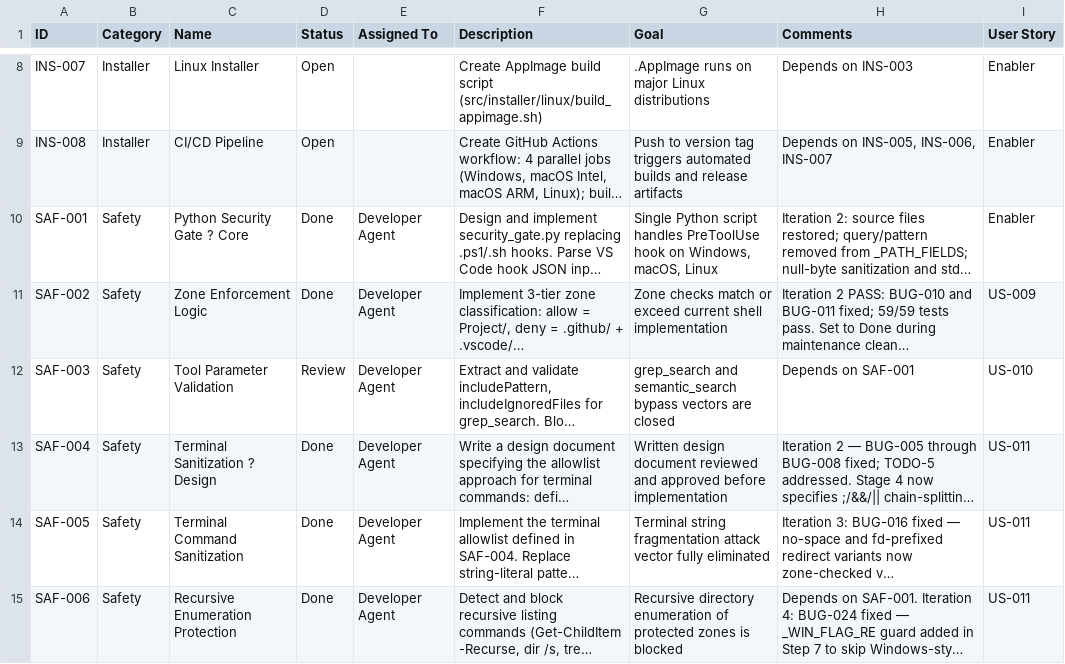
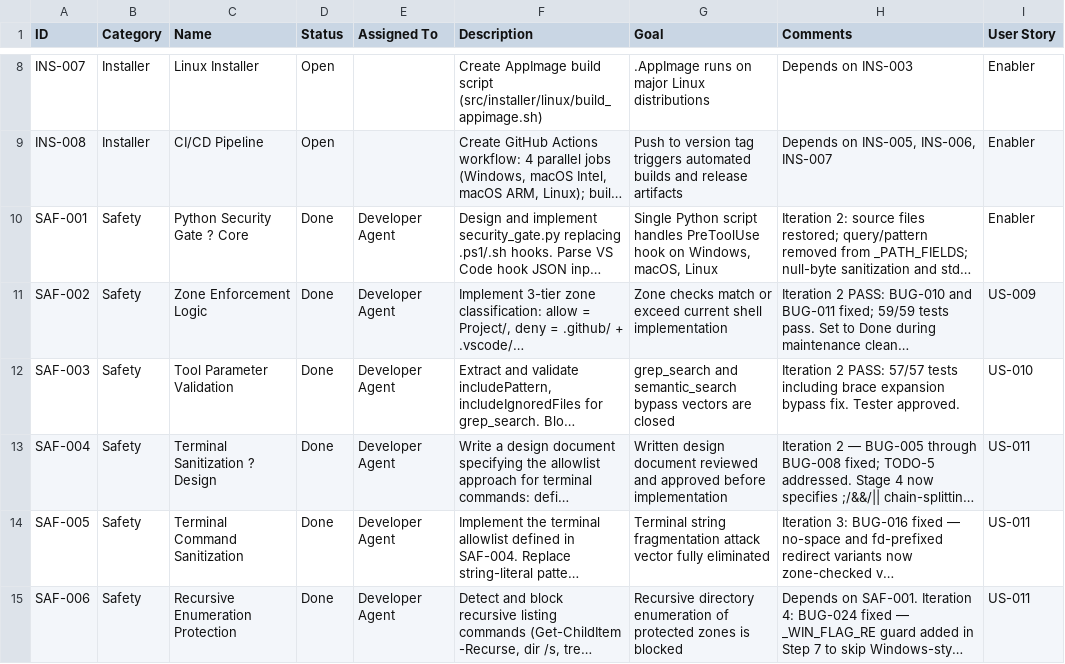
Before and after one commit to xX2Angelo8Xx/Turbulence-Solutions-Safe-Agent-Workspace, a CSV file: docs/workpackages/workpackages.csv, drawn as a sheet; only a part is shown, gaps mark what is left out; long unchanged cells end in …; the diff covers the shown part only; the diff names each change by its address in the sheet, - before the commit and + after, or states it on an @@ line.

```diff
--- a/docs/workpackages/workpackages.csv
+++ b/docs/workpackages/workpackages.csv
-D12 (Status): Review
+D12 (Status): Done
-H12 (Comments): Depends on SAF-001
+H12 (Comments): Iteration 2 PASS: 57/57 tests including brace expansion bypass fix. Tester approved.
```
Also changed, not shown: 12 edited cells elsewhere in this file, docs/test-results/test-results.csv, 2 other files.
